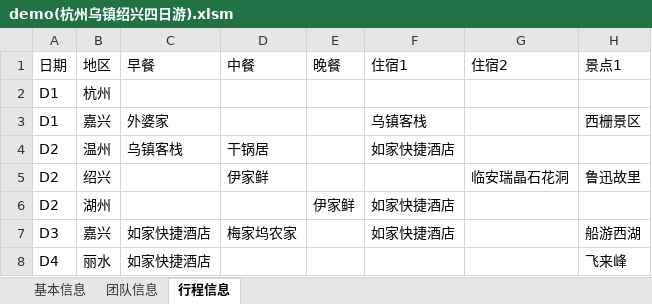
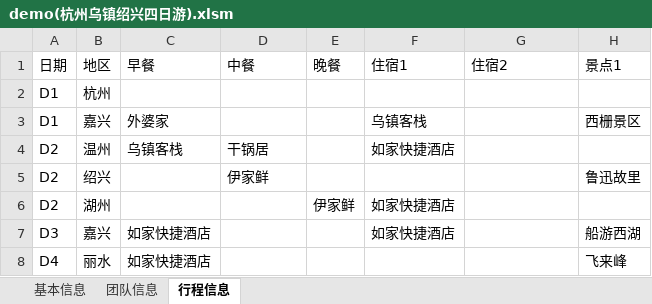
Before and after one commit to phiree/testttt, an Excel workbook: docs/demo(杭州乌镇绍兴四日游).xlsm, sheet 行程信息, drawn as a sheet; only a part is shown; values as stored, in another font and other column widths than the file's, no borders; the diff names each change by its address in the sheet, - before the commit and + after, or states it on an @@ line.

```diff
--- a/docs/demo(杭州乌镇绍兴四日游).xlsm (sheet 行程信息)
+++ b/docs/demo(杭州乌镇绍兴四日游).xlsm (sheet 行程信息)
-G5: 临安瑞晶石花洞
+G5: (empty)
-D7: 梅家坞农家
+D7: (empty)
```
Also changed, not shown: charts or pictures, 47 other files.
